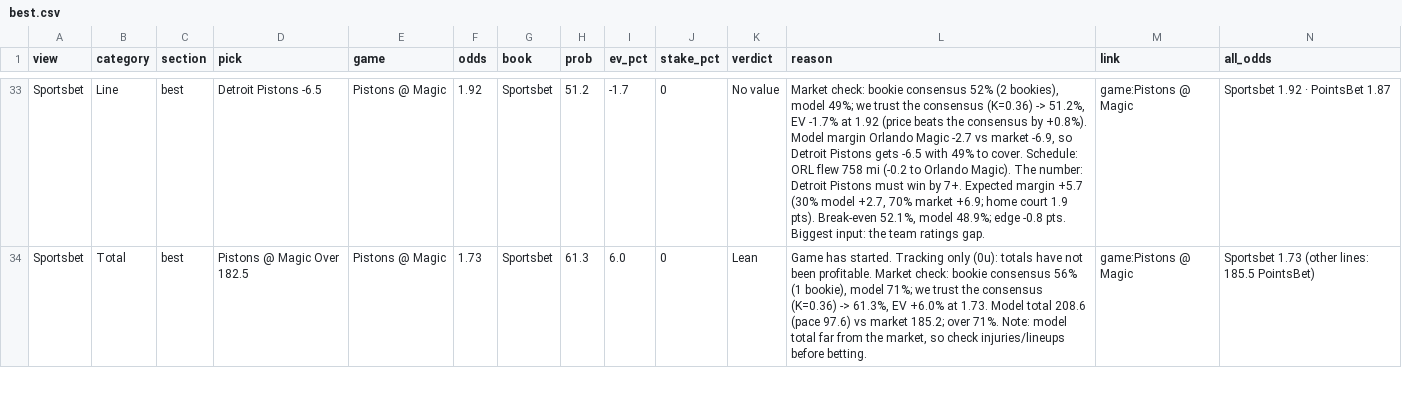
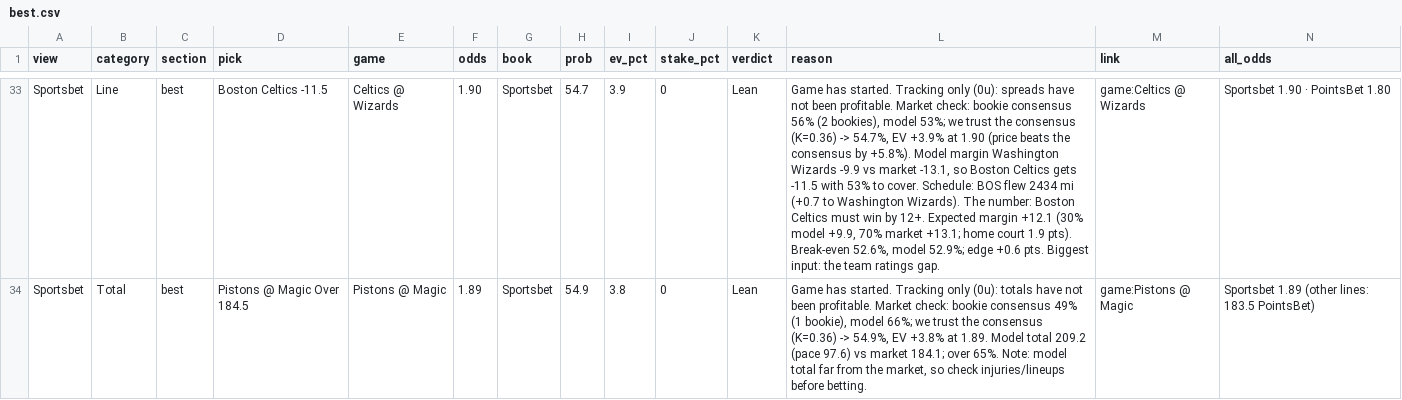
Before and after one commit to andrewkyriacou1993-lang/claudiopunt, a CSV file: data/best.csv, drawn as a sheet; only a part is shown, gaps mark what is left out; the diff covers the shown part only; the diff names each change by its address in the sheet, - before the commit and + after, or states it on an @@ line.

```diff
--- a/data/best.csv
+++ b/data/best.csv
-D33 (pick): Detroit Pistons -6.5
+D33 (pick): Boston Celtics -11.5
-E33 (game): Pistons @ Magic
+E33 (game): Celtics @ Wizards
-F33 (odds): 1.92
+F33 (odds): 1.90
-H33 (prob): 51.2
+H33 (prob): 54.7
-I33 (ev_pct): -1.7
+I33 (ev_pct): 3.9
-K33 (verdict): No value
+K33 (verdict): Lean
-L33 (reason): Market check: bookie consensus 52% (2 bookies), model 49%; we trust the consensus (K=0.36) -> 51.2%, EV -1.7% at 1.92 (price beats the consensus by +0.8%). Model margin Orlando Magic -2.7 vs market -6.9, so Detroit Pistons gets -6.5 with 49% to cover. Schedule: ORL flew 758 mi (-0.2 to Orlando Magic). The number: Detroit Pistons must win by 7+. Expected margin +5.7 (30% model +2.7, 70% market +6.9; home court 1.9 pts). Break-even 52.1%, model 48.9%; edge -0.8 pts. Biggest…
+L33 (reason): Game has started. Tracking only (0u): spreads have not been profitable. Market check: bookie consensus 56% (2 bookies), model 53%; we trust the consensus (K=0.36) -> 54.7%, EV +3.9% at 1.90 (price beats the consensus by +5.8%). Model margin Washington Wizards -9.9 vs market -13.1, so Boston Celtics gets -11.5 with 53% to cover. Schedule: BOS flew 2434 mi (+0.7 to Washington Wizards). The number: Boston Celtics must win by 12+. Expected margin +12.1 (30% model +9.9, 70% market +13.1; home court 1.9 pts). Break-even 52.6%, model 52.9%; edge +0.6 pts. Biggest…
-M33 (link): game:Pistons @ Magic
+M33 (link): game:Celtics @ Wizards
-N33 (all_odds): Sportsbet 1.92 · PointsBet 1.87
+N33 (all_odds): Sportsbet 1.90 · PointsBet 1.80
-D34 (pick): Pistons @ Magic Over 182.5
+D34 (pick): Pistons @ Magic Over 184.5
-F34 (odds): 1.73
+F34 (odds): 1.89
-H34 (prob): 61.3
+H34 (prob): 54.9
-I34 (ev_pct): 6.0
+I34 (ev_pct): 3.8
-L34 (reason): …bookie consensus 56% (1 bookie), model 71%; we trust the consensus (K=0.36) -> 61.3%, EV +6.0% at 1.73. Model total 208.6 (pace 97.6) vs market 185.2; over 71%. Note: model…
+L34 (reason): …bookie consensus 49% (1 bookie), model 66%; we trust the consensus (K=0.36) -> 54.9%, EV +3.8% at 1.89. Model total 209.2 (pace 97.6) vs market 184.1; over 65%. Note: model…
-N34 (all_odds): Sportsbet 1.73 (other lines: 185.5 PointsBet)
+N34 (all_odds): Sportsbet 1.89 (other lines: 183.5 PointsBet)
```
Also changed, not shown: 2 added rows, 2 removed rows and 140 edited cells elsewhere in this file, data/bets.csv, data/games.csv, 8 other files.
